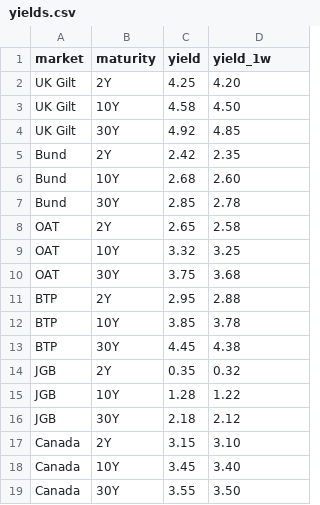
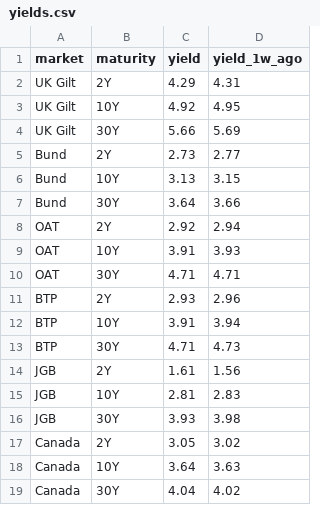
Before and after one commit to KP-bit-alt/FI-briefing, a CSV file: yields.csv, drawn as a sheet.

Commit message:
Revise yield data in yields.csv
Updated yield data for various markets and maturities.

```diff
--- a/yields.csv
+++ b/yields.csv
@@ -1,19 +1,19 @@
-market,maturity,yield,yield_1w
-UK Gilt,2Y,4.25,4.20
-UK Gilt,10Y,4.58,4.50
-UK Gilt,30Y,4.92,4.85
-Bund,2Y,2.42,2.35
-Bund,10Y,2.68,2.60
-Bund,30Y,2.85,2.78
-OAT,2Y,2.65,2.58
-OAT,10Y,3.32,3.25
-OAT,30Y,3.75,3.68
-BTP,2Y,2.95,2.88
-BTP,10Y,3.85,3.78
-BTP,30Y,4.45,4.38
-JGB,2Y,0.35,0.32
-JGB,10Y,1.28,1.22
-JGB,30Y,2.18,2.12
-Canada,2Y,3.15,3.10
-Canada,10Y,3.45,3.40
-Canada,30Y,3.55,3.50
+market,maturity,yield,yield_1w_ago
+UK Gilt,2Y,4.29,4.31
+UK Gilt,10Y,4.92,4.95
+UK Gilt,30Y,5.66,5.69
+Bund,2Y,2.73,2.77
+Bund,10Y,3.13,3.15
+Bund,30Y,3.64,3.66
+OAT,2Y,2.92,2.94
+OAT,10Y,3.91,3.93
+OAT,30Y,4.71,4.71
+BTP,2Y,2.93,2.96
+BTP,10Y,3.91,3.94
+BTP,30Y,4.71,4.73
+JGB,2Y,1.61,1.56
+JGB,10Y,2.81,2.83
+JGB,30Y,3.93,3.98
+Canada,2Y,3.05,3.02
+Canada,10Y,3.64,3.63
+Canada,30Y,4.04,4.02
```
